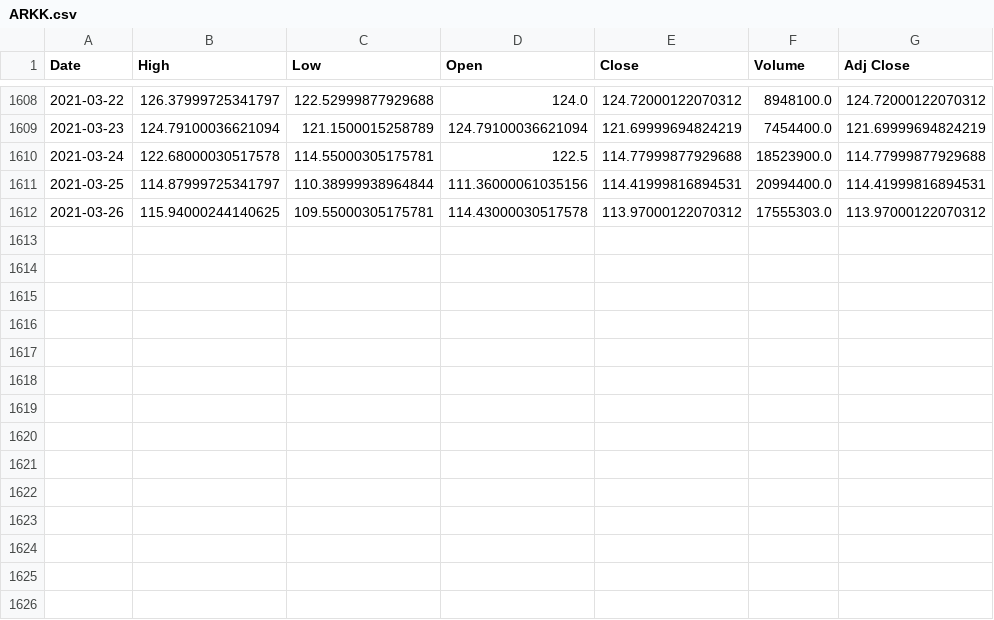
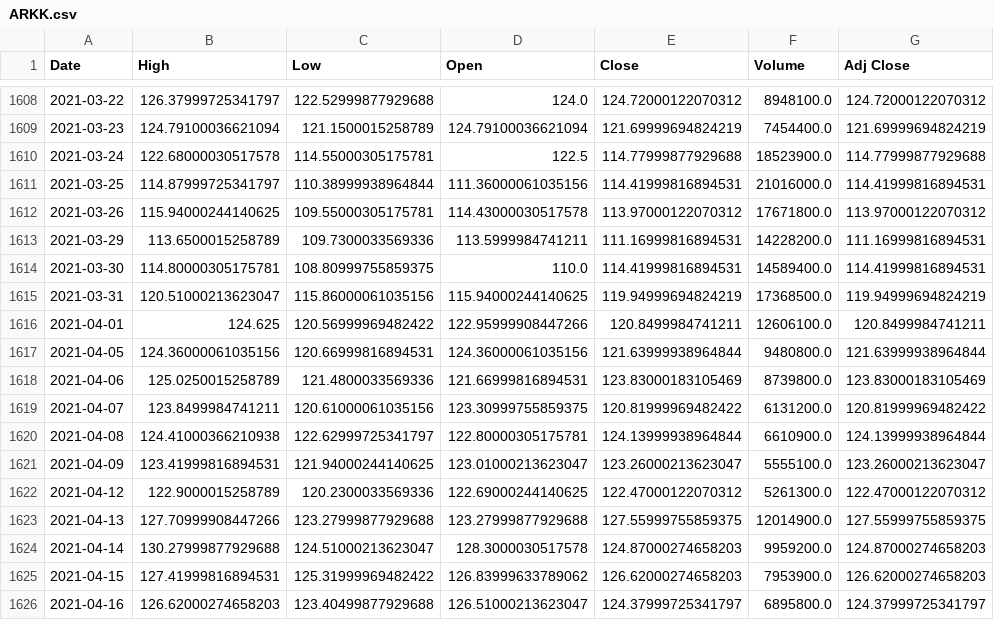
Before and after one commit to wubw/Invest, a CSV file: data/ARKK.csv, drawn as a sheet; only a part is shown, gaps mark what is left out.

```diff
--- a/data/ARKK.csv
+++ b/data/ARKK.csv
@@ -1610,3 +1610,17 @@ Date,High,Low,Open,Close,Volume,Adj Close
 2021-03-24,122.68000030517578,114.55000305175781,122.5,114.77999877929688,18523900.0,114.77999877929688
-2021-03-25,114.87999725341797,110.38999938964844,111.36000061035156,114.41999816894531,20994400.0,114.41999816894531
-2021-03-26,115.94000244140625,109.55000305175781,114.43000030517578,113.97000122070312,17555303.0,113.97000122070312
+2021-03-25,114.87999725341797,110.38999938964844,111.36000061035156,114.41999816894531,21016000.0,114.41999816894531
+2021-03-26,115.94000244140625,109.55000305175781,114.43000030517578,113.97000122070312,17671800.0,113.97000122070312
+2021-03-29,113.6500015258789,109.7300033569336,113.5999984741211,111.16999816894531,14228200.0,111.16999816894531
+2021-03-30,114.80000305175781,108.80999755859375,110.0,114.41999816894531,14589400.0,114.41999816894531
+2021-03-31,120.51000213623047,115.86000061035156,115.94000244140625,119.94999694824219,17368500.0,119.94999694824219
+2021-04-01,124.625,120.56999969482422,122.95999908447266,120.8499984741211,12606100.0,120.8499984741211
+2021-04-05,124.36000061035156,120.66999816894531,124.36000061035156,121.63999938964844,9480800.0,121.63999938964844
+2021-04-06,125.0250015258789,121.4800033569336,121.66999816894531,123.83000183105469,8739800.0,123.83000183105469
+2021-04-07,123.8499984741211,120.61000061035156,123.30999755859375,120.81999969482422,6131200.0,120.81999969482422
+2021-04-08,124.41000366210938,122.62999725341797,122.80000305175781,124.13999938964844,6610900.0,124.13999938964844
+2021-04-09,123.41999816894531,121.94000244140625,123.01000213623047,123.26000213623047,5555100.0,123.26000213623047
+2021-04-12,122.9000015258789,120.2300033569336,122.69000244140625,122.47000122070312,5261300.0,122.47000122070312
+2021-04-13,127.70999908447266,123.27999877929688,123.27999877929688,127.55999755859375,12014900.0,127.55999755859375
+2021-04-14,130.27999877929688,124.51000213623047,128.3000030517578,124.87000274658203,9959200.0,124.87000274658203
+2021-04-15,127.41999816894531,125.31999969482422,126.83999633789062,126.62000274658203,7953900.0,126.62000274658203
+2021-04-16,126.62000274658203,123.40499877929688,126.51000213623047,124.37999725341797,6895800.0,124.37999725341797
```
Also changed, not shown: data/AJBU.SI.csv, data/ARKW.csv, 23 other files.
